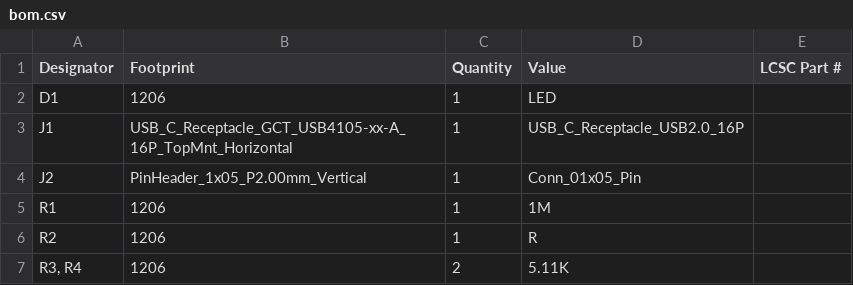
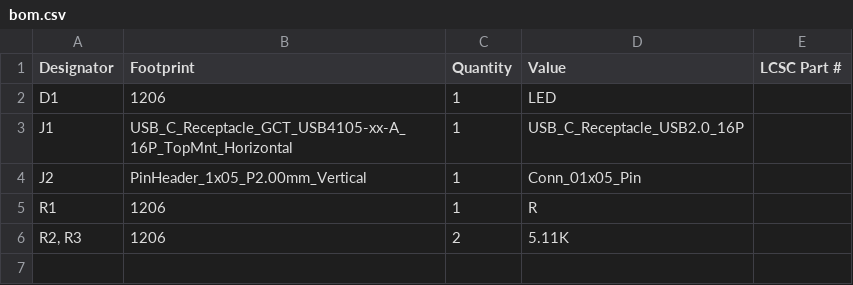
Before and after one commit to CityRunner/rode-nt-usb-c, a CSV file: production/bom.csv, drawn as a sheet.

Commit message:
Updates production files, misc

```diff
--- a/production/bom.csv
+++ b/production/bom.csv
@@ -4,4 +4,3 @@ J1,USB_C_Receptacle_GCT_USB4105-xx-A_16P_TopMnt_Horizontal,1,USB_C_Receptacle_US
 J2,PinHeader_1x05_P2.00mm_Vertical,1,Conn_01x05_Pin,
-R1,1206,1,1M,
-R2,1206,1,R,
-"R3, R4",1206,2,5.11K,
+R1,1206,1,R,
+"R2, R3",1206,2,5.11K,
```
Also changed, not shown: 6 other files.
